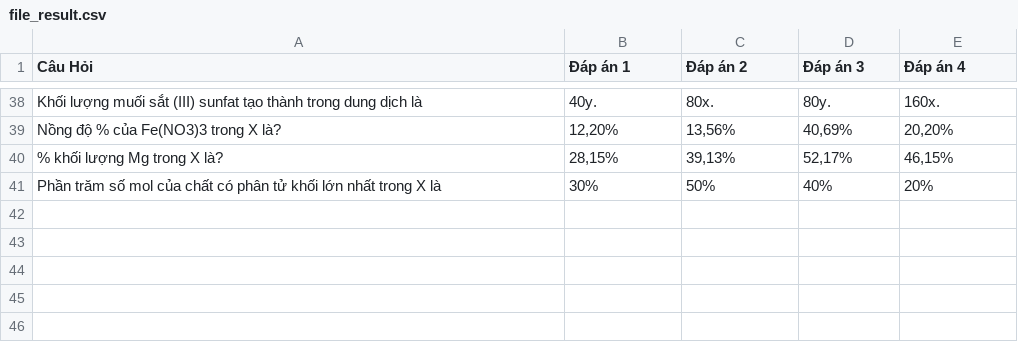
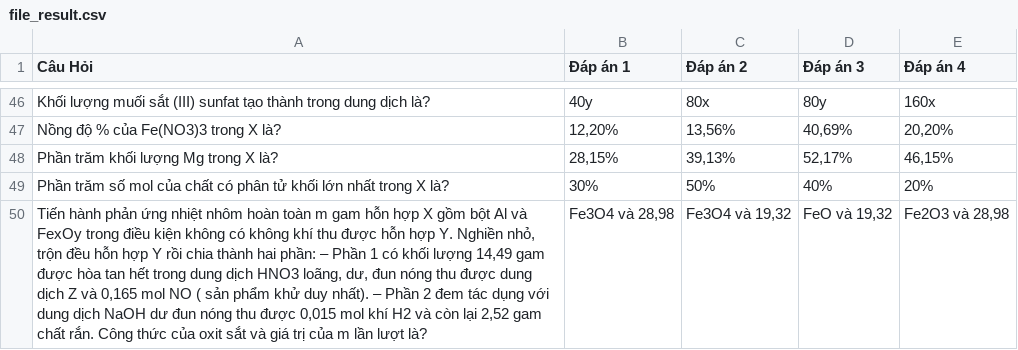
Before and after one commit to hoangdo1409/Extract-exam-questions, a CSV file: file_result.csv, drawn as a sheet; only a part is shown, gaps mark what is left out; addresses are those after the commit; the diff covers the shown part only; the diff names each change by its address in the sheet, - before the commit and + after, or states it on an @@ line.

```diff
--- a/file_result.csv
+++ b/file_result.csv
-A46 (Câu Hỏi): …dung dịch là
+A46 (Câu Hỏi): …dung dịch là?
-B46 (Đáp án 1): 40y.
+B46 (Đáp án 1): 40y
-C46 (Đáp án 2): 80x.
+C46 (Đáp án 2): 80x
-D46 (Đáp án 3): 80y.
+D46 (Đáp án 3): 80y
-E46 (Đáp án 4): 160x.
+E46 (Đáp án 4): 160x
-A48 (Câu Hỏi): % khối lượng Mg trong X là?
+A48 (Câu Hỏi): Phần trăm khối lượng Mg trong X là?
-A49 (Câu Hỏi): …trong X là
+A49 (Câu Hỏi): …trong X là?
+row 50: Tiến hành phản ứng nhiệt nhôm hoàn toàn m gam hỗn hợp X gồm bột Al và FexOy trong điều kiện không có không khí thu được hỗn hợp Y. Nghiền nhỏ, trộn đều hỗn hợp Y rồi chia thành hai phần: – Phần 1 có khối lượng 14,49 gam được hòa tan hết trong dung dịch HNO3 loãng, dư, đun nóng thu được dung dịch Z và 0,165 mol NO ( sản phẩm khử duy nhất). – Phần 2 đem tác dụng với dung dịch NaOH dư đun nóng thu được 0,015 mol khí H2 và còn lại 2,52 gam chất rắn. Công thức của oxit sắt và giá trị của m lần lượt là? | Fe3O4 và 28,98 | Fe3O4 và 19,32 | FeO và 19,32 | Fe2O3 và 28,98
```
Also changed, not shown: 14 added rows, 6 removed rows and 43 edited cells elsewhere in this file, 3 other files.
